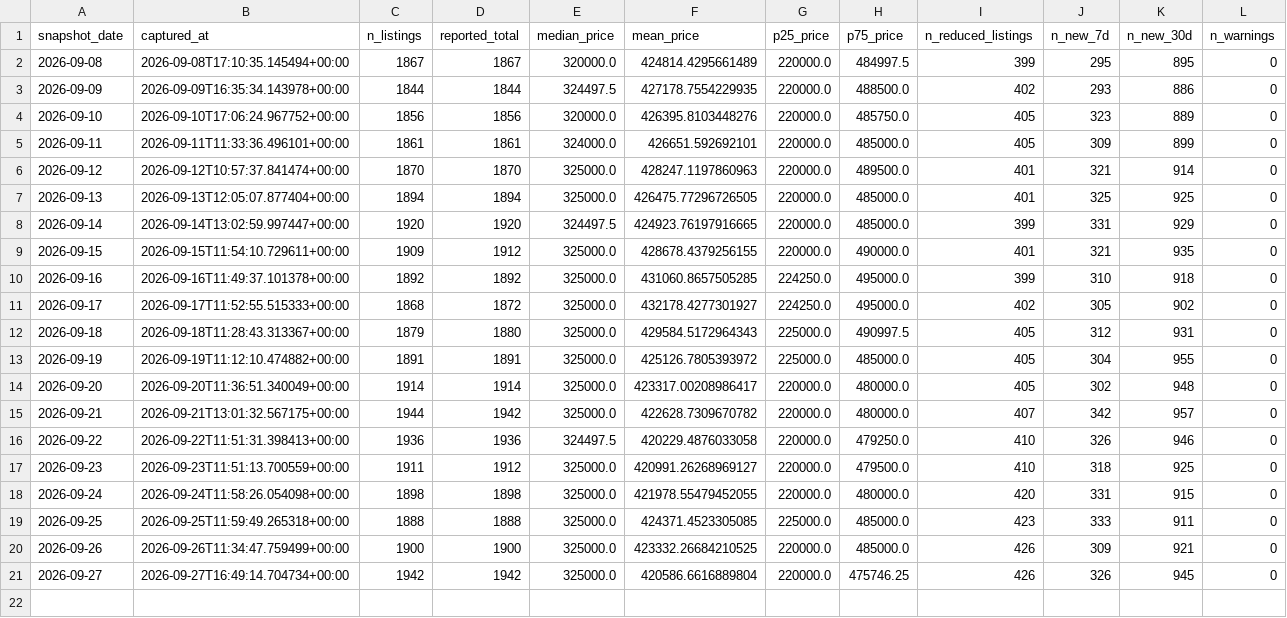
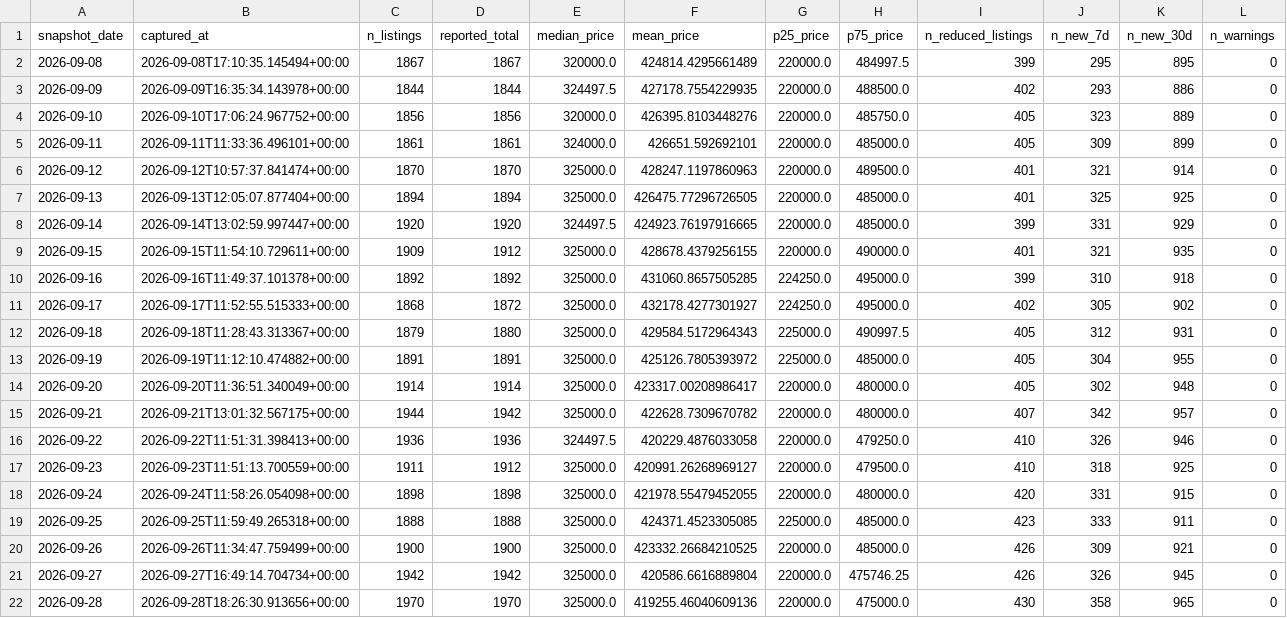
Before and after one commit to LStanbrook/rightmove-house-prices, a CSV file: data/processed/snapshot_index.csv, drawn as a sheet.

```diff
--- a/data/processed/snapshot_index.csv
+++ b/data/processed/snapshot_index.csv
@@ -21 +21,2 @@ snapshot_date,captured_at,n_listings,reported_total,median_price,mean_price,p25_
 2026-09-27,2026-09-27T16:49:14.704734+00:00,1942,1942,325000.0,420586.6616889804,220000.0,475746.25,426,326,945,0
+2026-09-28,2026-09-28T18:26:30.913656+00:00,1970,1970,325000.0,419255.46040609136,220000.0,475000.0,430,358,965,0
```
Also changed, not shown: data/processed/forecast_ukhpi.csv, data/processed/market_timeseries.csv, 11 other files.
